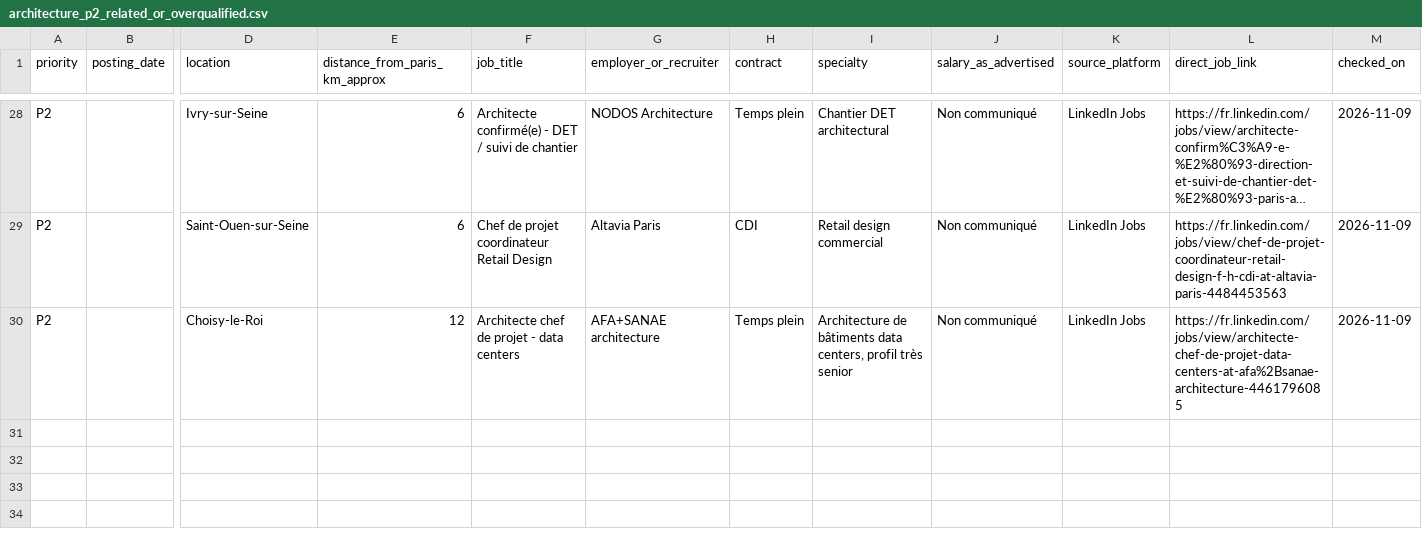
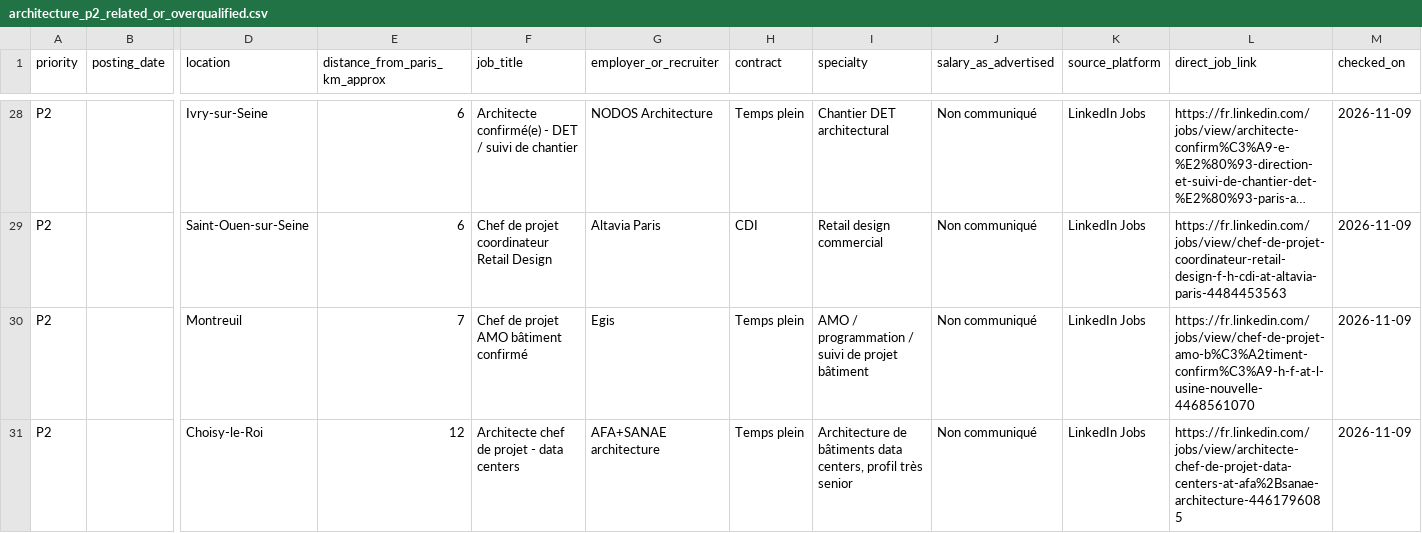
Before and after one commit to HachichaM/job-search, a CSV file: data/architecture_p2_related_or_overqualified.csv, drawn as a sheet; only a part is shown, gaps mark what is left out; long unchanged cells end in …; rows hold the shown columns only; the diff covers the shown part only; the diff names each change by its address in the sheet, - before the commit and + after, or states it on an @@ line.

Commit message:
Append 3 additional P2 architectural jobs after source and duplicate screening

```diff
--- a/data/architecture_p2_related_or_overqualified.csv
+++ b/data/architecture_p2_related_or_overqualified.csv
+row 30: P2 |  | Montreuil | 7 | Chef de projet AMO bâtiment confirmé | Egis | Temps plein | AMO / programmation / suivi de projet bâtiment | Non communiqué | LinkedIn Jobs | https://fr.linkedin.com/jobs/view/chef-de-projet-amo-b%C3%A2timent-confirm%C3%A9-h-f-at-l-usine-nouvelle-4468561070 | 2026-11-09
```
Also changed, not shown: 2 added rows and 1 moved row elsewhere in this file.
